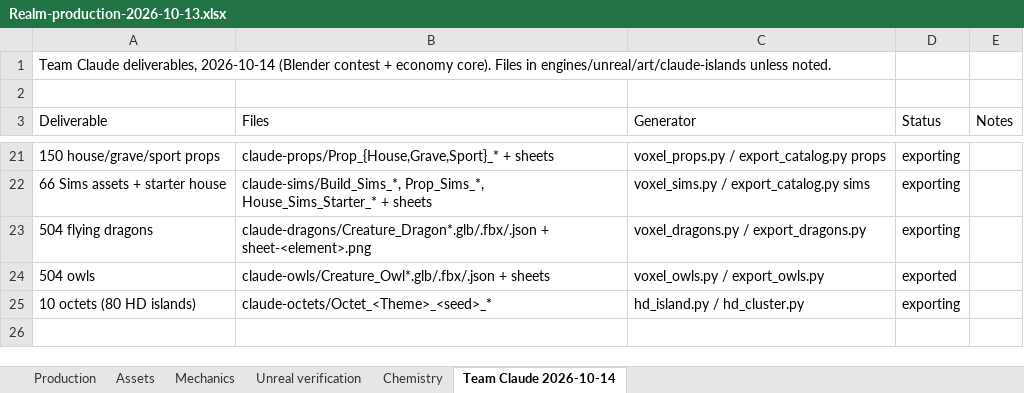
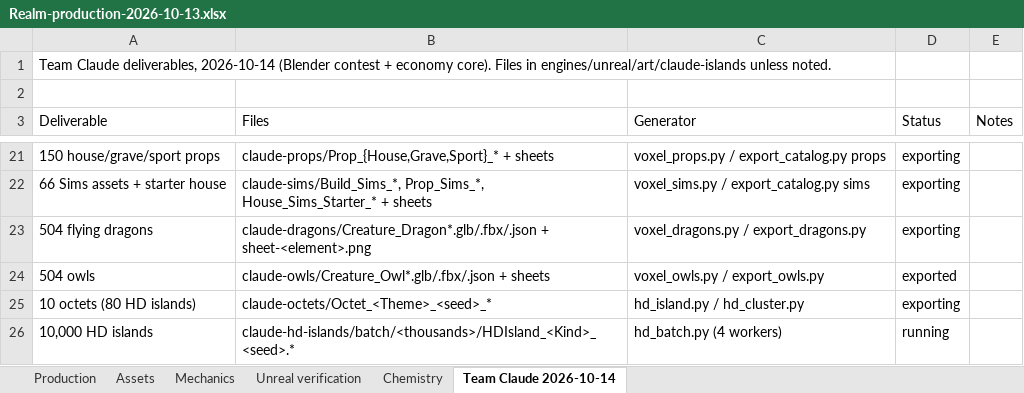
Before and after one commit to RicheyWorks/Daedalus2, an Excel workbook: docs/production/Realm-production-2026-10-13.xlsx, sheet Team Claude 2026-10-14, drawn as a sheet; only a part is shown, gaps mark what is left out; values as stored, in another font and other column widths than the file's, no borders; the diff names each change by its address in the sheet, - before the commit and + after, or states it on an @@ line.

```diff
--- a/docs/production/Realm-production-2026-10-13.xlsx (sheet Team Claude 2026-10-14)
+++ b/docs/production/Realm-production-2026-10-13.xlsx (sheet Team Claude 2026-10-14)
+row 26: 10,000 HD islands | claude-hd-islands/batch/<thousands>/HDIsland_<Kind>_<seed>.* | hd_batch.py (4 workers) | running
```
Also changed, not shown: sheet Mechanics, 2 other files.
